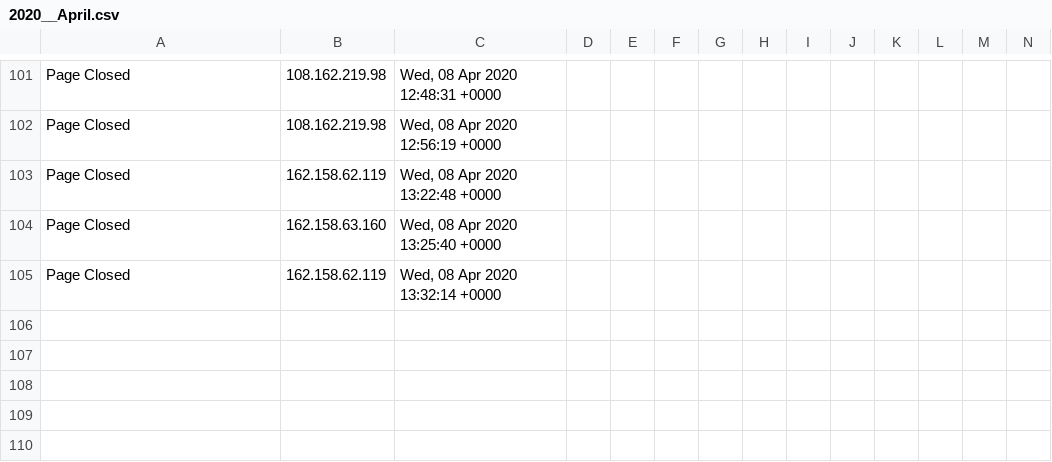
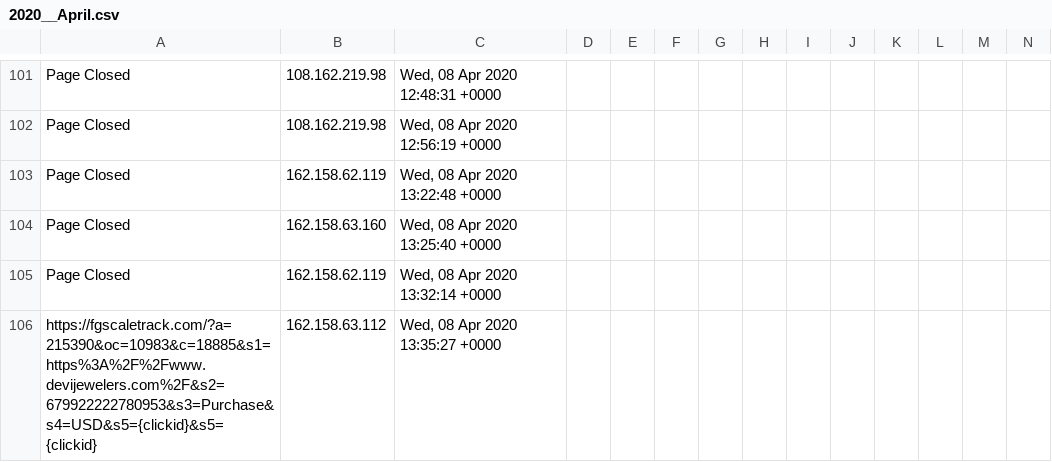
Before and after one commit to runacode/jewls1, a CSV file: logs/2020__April.csv, drawn as a sheet; only a part is shown, gaps mark what is left out; rows hold the shown columns only; the diff names each change by its address in the sheet, - before the commit and + after, or states it on an @@ line.

Commit message:
Site Editor Update

```diff
--- a/logs/2020__April.csv
+++ b/logs/2020__April.csv
+row 106: https://fgscaletrack.com/?a=215390&oc=10983&c=18885&s1=https%3A%2F%2Fwww.devijewelers.com%2F&s2=679922222780953&s3=Purchase&s4=USD&s5={clickid}&s5={clickid} | 162.158.63.112 | Wed, 08 Apr 2020 13:35:27 +0000
```
